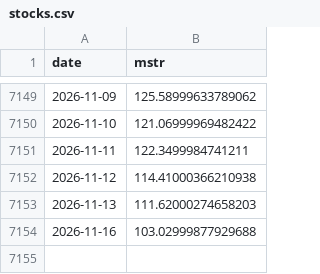
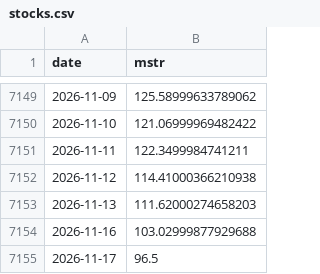
Before and after one commit to won-topiaa/Bitcoin-Core-Strategies, a CSV file: data/stocks.csv, drawn as a sheet; only a part is shown, gaps mark what is left out.

```diff
--- a/data/stocks.csv
+++ b/data/stocks.csv
@@ -7154 +7154,2 @@ date,mstr
 2026-11-16,103.02999877929688
+2026-11-17,96.5
```
Also changed, not shown: 8 other files.
